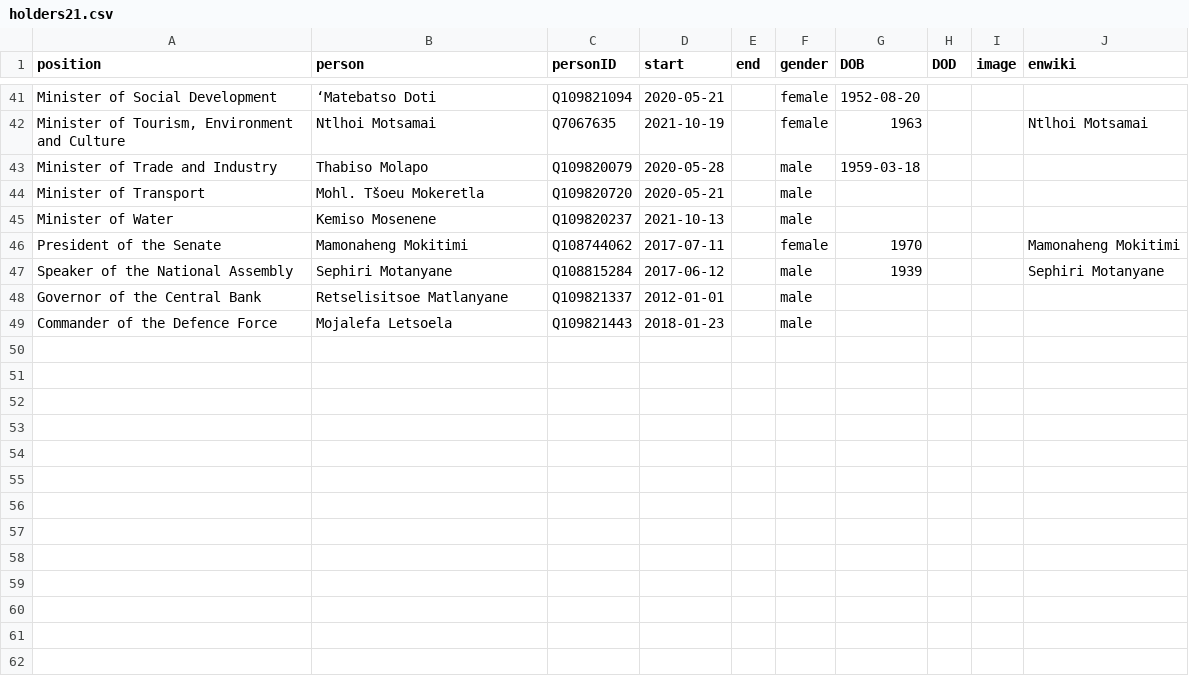
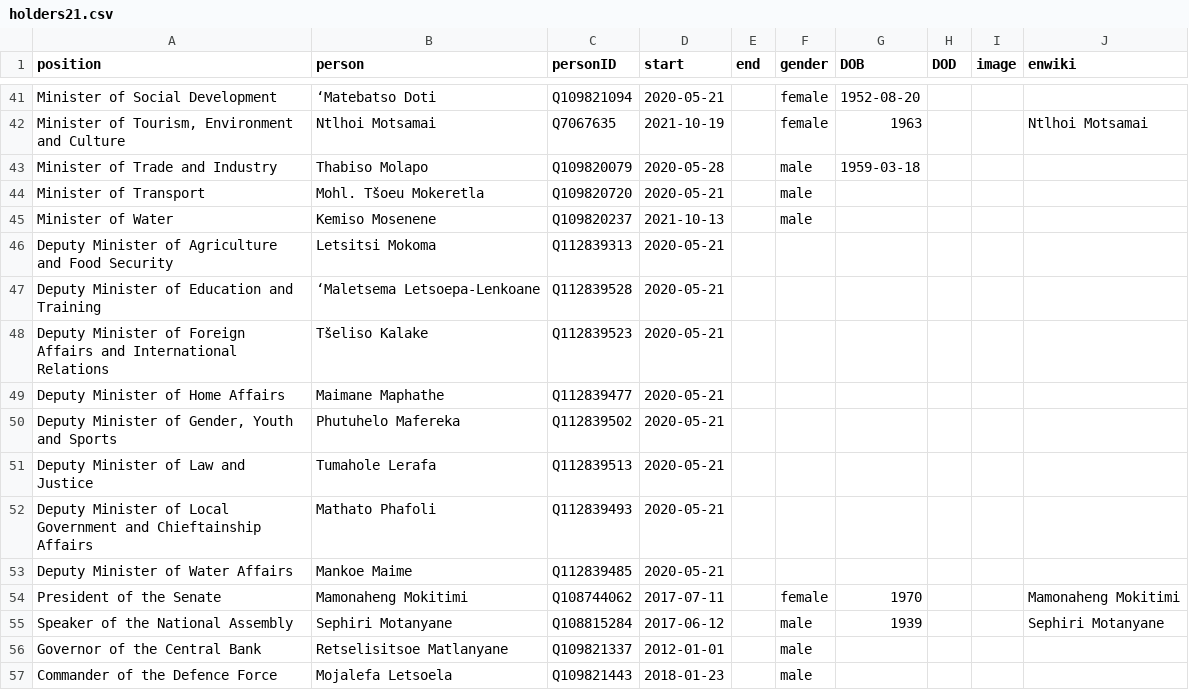
Before and after one commit to every-politician-scrapers/lesotho-ministers, a CSV file: html/holders21.csv, drawn as a sheet; only a part is shown, gaps mark what is left out.

```diff
--- a/html/holders21.csv
+++ b/html/holders21.csv
@@ -45,2 +45,10 @@ Minister of Transport,Mohl. Tšoeu Mokeretla,Q109820720,2020-05-21,,male,,,,
 Minister of Water,Kemiso Mosenene,Q109820237,2021-10-13,,male,,,,
+Deputy Minister of Agriculture and Food Security,Letsitsi Mokoma,Q112839313,2020-05-21,,,,,,
+Deputy Minister of Education and Training,‘Maletsema Letsoepa-Lenkoane,Q112839528,2020-05-21,,,,,,
+Deputy Minister of Foreign Affairs and International Relations,Tšeliso Kalake,Q112839523,2020-05-21,,,,,,
+Deputy Minister of Home Affairs,Maimane Maphathe,Q112839477,2020-05-21,,,,,,
+"Deputy Minister of Gender, Youth and Sports",Phutuhelo Mafereka,Q112839502,2020-05-21,,,,,,
+Deputy Minister of Law and Justice,Tumahole Lerafa,Q112839513,2020-05-21,,,,,,
+Deputy Minister of Local Government and Chieftainship Affairs,Mathato Phafoli,Q112839493,2020-05-21,,,,,,
+Deputy Minister of Water Affairs,Mankoe Maime,Q112839485,2020-05-21,,,,,,
 President of the Senate,Mamonaheng Mokitimi,Q108744062,2017-07-11,,female,1970,,,Mamonaheng Mokitimi
```
Also changed, not shown: html/current.csv, html/positions.csv, 1 other file.
